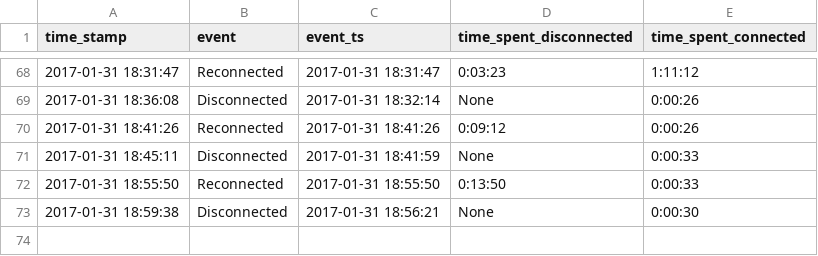
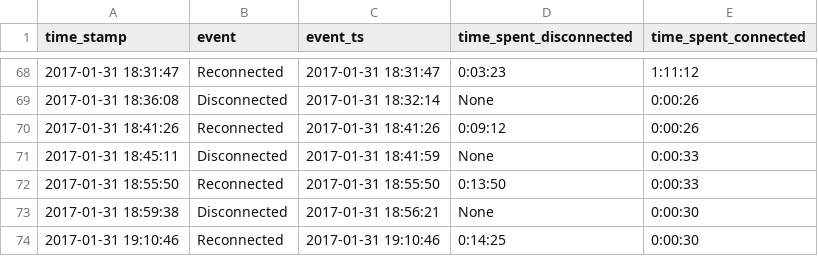
Before and after one commit to miggec/nmap-scan, a CSV file: csvs/J_iPhone_30-Jan-Mon_22-25-19.csv, drawn as a sheet; only a part is shown, gaps mark what is left out.

Commit message:
autocommit @ Tue-31-Jan_19-10-46

```diff
--- a/csvs/J_iPhone_30-Jan-Mon_22-25-19.csv
+++ b/csvs/J_iPhone_30-Jan-Mon_22-25-19.csv
@@ -73 +73,2 @@ time_stamp, event, event_ts, time_spent_disconnected, time_spent_connected,
 2017-01-31 18:59:38,Disconnected,2017-01-31 18:56:21,None,0:00:30,
+2017-01-31 19:10:46,Reconnected,2017-01-31 19:10:46,0:14:25,0:00:30,
```
